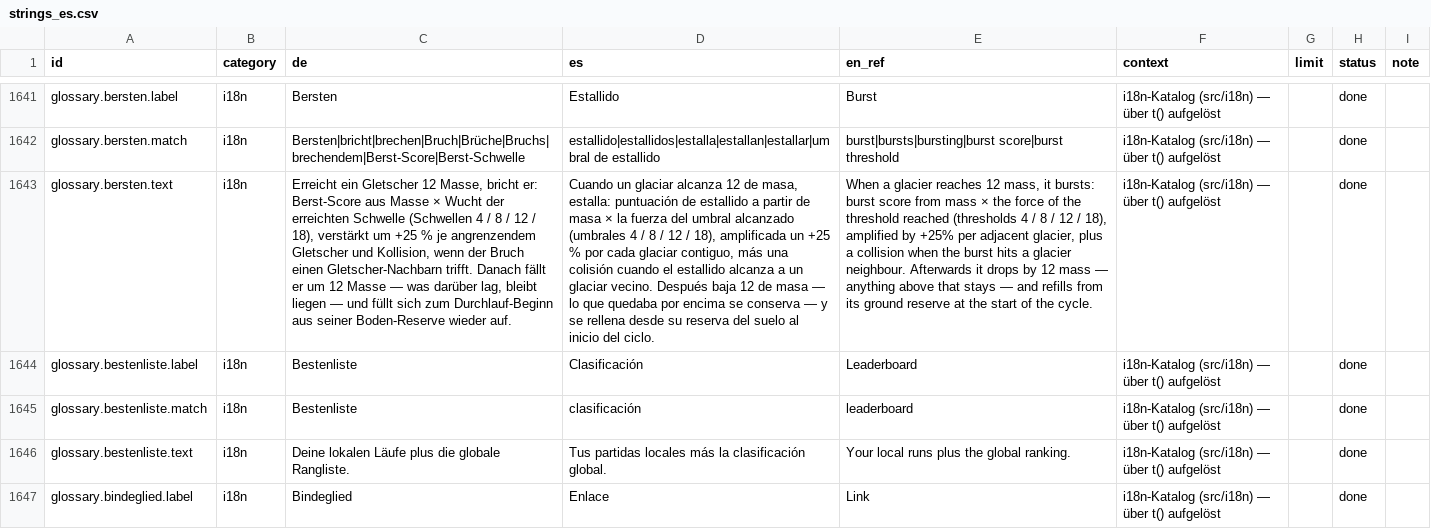
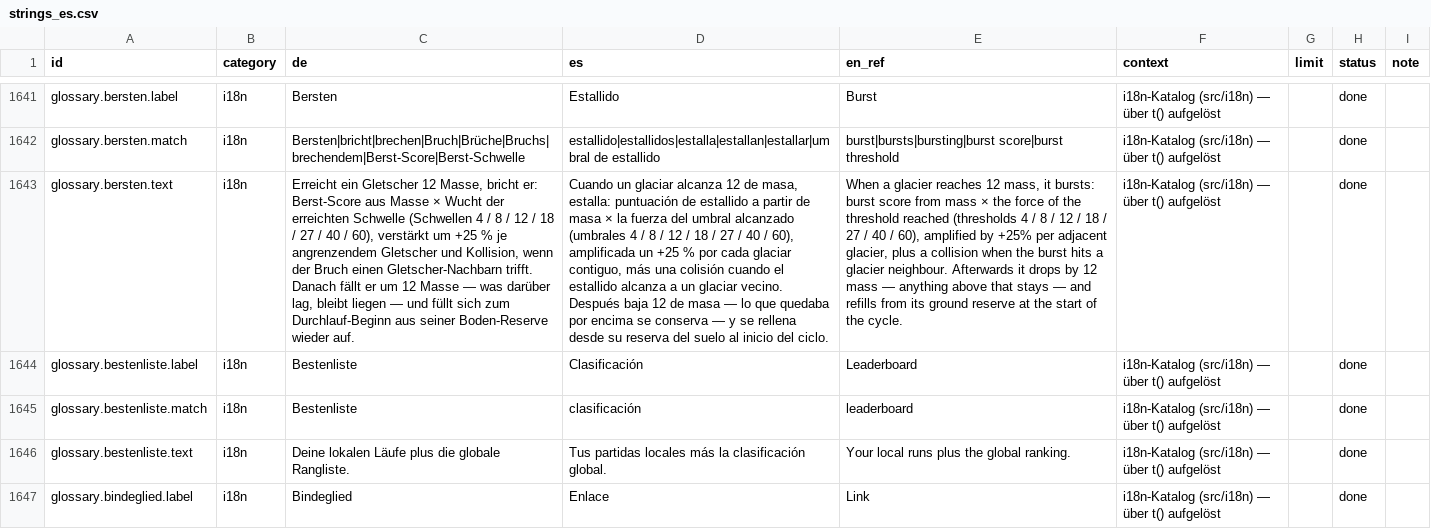
Before and after one commit to GitGudMonkeh/autostich, a CSV file: docs/localization/strings_es.csv, drawn as a sheet; only a part is shown, gaps mark what is left out; the diff covers the shown part only; the diff names each change by its address in the sheet, - before the commit and + after, or states it on an @@ line.

```diff
--- a/docs/localization/strings_es.csv
+++ b/docs/localization/strings_es.csv
-C1643 (de): …12 / 18), verstärkt um…
+C1643 (de): …12 / 18 / 27 / 40 / 60), verstärkt um…
-D1643 (es): …12 / 18), amplificada un…
+D1643 (es): …12 / 18 / 27 / 40 / 60), amplificada un…
-E1643 (en_ref): …12 / 18), amplified by…
+E1643 (en_ref): …12 / 18 / 27 / 40 / 60), amplified by…
```
Also changed, not shown: 4 edited cells elsewhere in this file, docs/localization/strings_de_pixi_2026-08-15.csv, docs/localization/strings_zh-Hans.csv, 6 other files.
